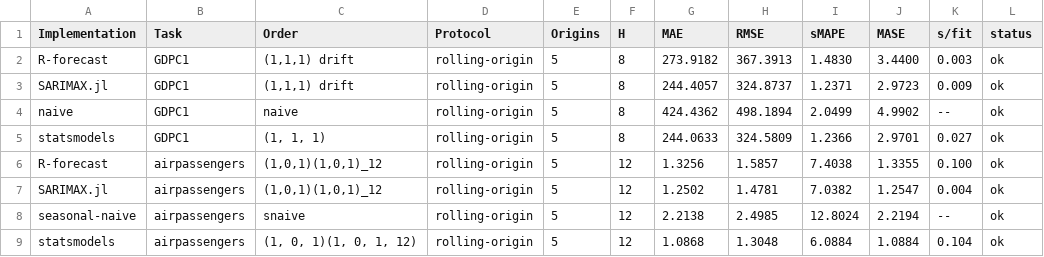
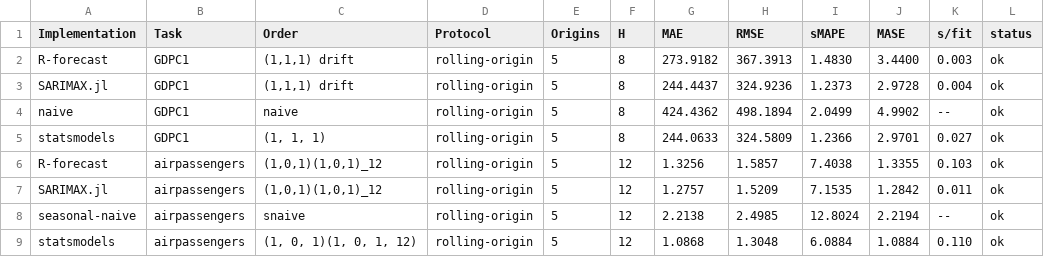
Before and after one commit to LAMPSPUC/Sarimax.jl, a CSV file: experiments/tables/table_forecasting.csv, drawn as a sheet.

```diff
--- a/experiments/tables/table_forecasting.csv
+++ b/experiments/tables/table_forecasting.csv
@@ -2,8 +2,8 @@ Implementation,Task,Order,Protocol,Origins,H,MAE,RMSE,sMAPE,MASE,s/fit,status
 R-forecast,GDPC1,"(1,1,1) drift",rolling-origin,5,8,273.9182,367.3913,1.4830,3.4400,0.003,ok
-SARIMAX.jl,GDPC1,"(1,1,1) drift",rolling-origin,5,8,244.4057,324.8737,1.2371,2.9723,0.009,ok
+SARIMAX.jl,GDPC1,"(1,1,1) drift",rolling-origin,5,8,244.4437,324.9236,1.2373,2.9728,0.004,ok
 naive,GDPC1,naive,rolling-origin,5,8,424.4362,498.1894,2.0499,4.9902,--,ok
 statsmodels,GDPC1,"(1, 1, 1)",rolling-origin,5,8,244.0633,324.5809,1.2366,2.9701,0.027,ok
-R-forecast,airpassengers,"(1,0,1)(1,0,1)_12",rolling-origin,5,12,1.3256,1.5857,7.4038,1.3355,0.100,ok
-SARIMAX.jl,airpassengers,"(1,0,1)(1,0,1)_12",rolling-origin,5,12,1.2502,1.4781,7.0382,1.2547,0.004,ok
+R-forecast,airpassengers,"(1,0,1)(1,0,1)_12",rolling-origin,5,12,1.3256,1.5857,7.4038,1.3355,0.103,ok
+SARIMAX.jl,airpassengers,"(1,0,1)(1,0,1)_12",rolling-origin,5,12,1.2757,1.5209,7.1535,1.2842,0.011,ok
 seasonal-naive,airpassengers,snaive,rolling-origin,5,12,2.2138,2.4985,12.8024,2.2194,--,ok
-statsmodels,airpassengers,"(1, 0, 1)(1, 0, 1, 12)",rolling-origin,5,12,1.0868,1.3048,6.0884,1.0884,0.104,ok
+statsmodels,airpassengers,"(1, 0, 1)(1, 0, 1, 12)",rolling-origin,5,12,1.0868,1.3048,6.0884,1.0884,0.110,ok
```
Also changed, not shown: experiments/tables/table_architecture_checks.csv, experiments/tables/table_energy_forecasting.csv, 33 other files.
